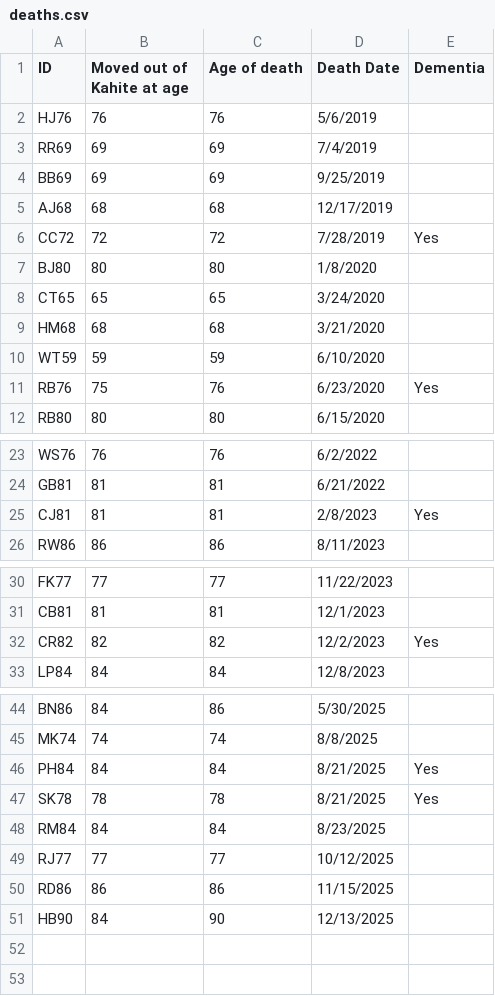
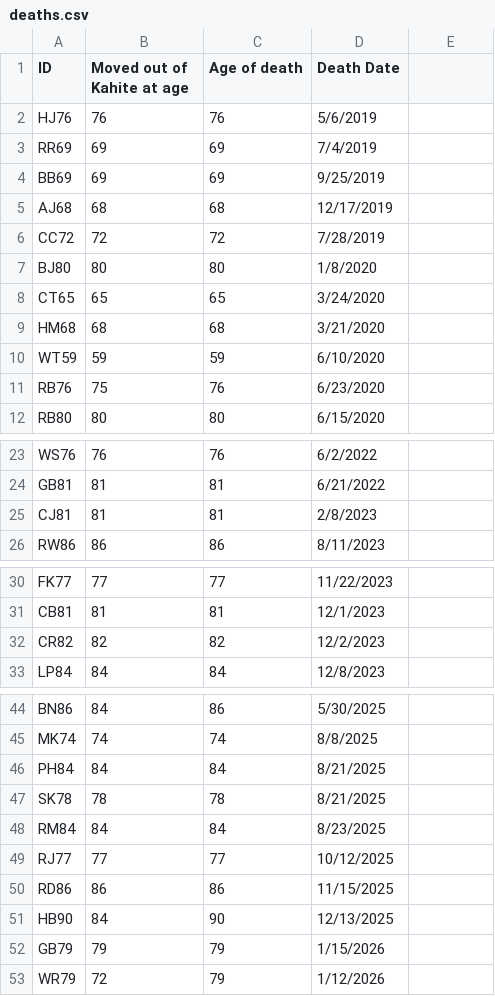
Before and after one commit to Aurametrix/Aurametrix.github.io, a CSV file: Studies/deaths.csv, drawn as a sheet; only a part is shown, gaps mark what is left out; the diff names each change by its address in the sheet, - before the commit and + after, or states it on an @@ line.

```diff
--- a/Studies/deaths.csv
+++ b/Studies/deaths.csv
-E1: Dementia
+E1: (empty)
-E6: Yes
+E6: (empty)
-E11: Yes
+E11: (empty)
-E25: Yes
+E25: (empty)
-E32: Yes
+E32: (empty)
-E46:E47: Yes
+E46:E47: (empty)
+row 52: GB79 | 79 | 79 | 1/15/2026
+row 53: WR79 | 72 | 79 | 1/12/2026
```
Also changed, not shown: 10 other files.
